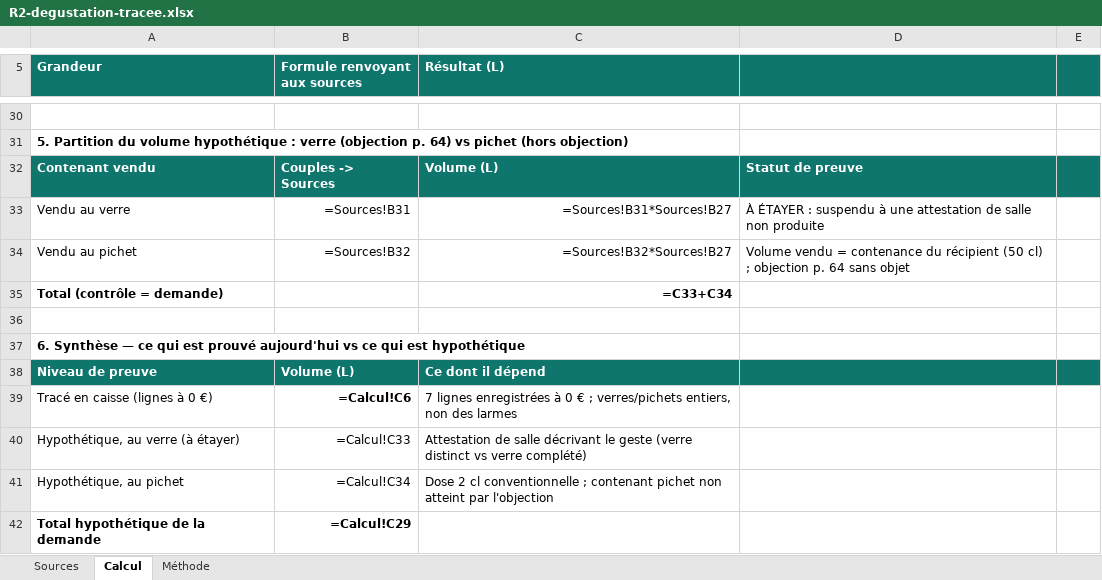
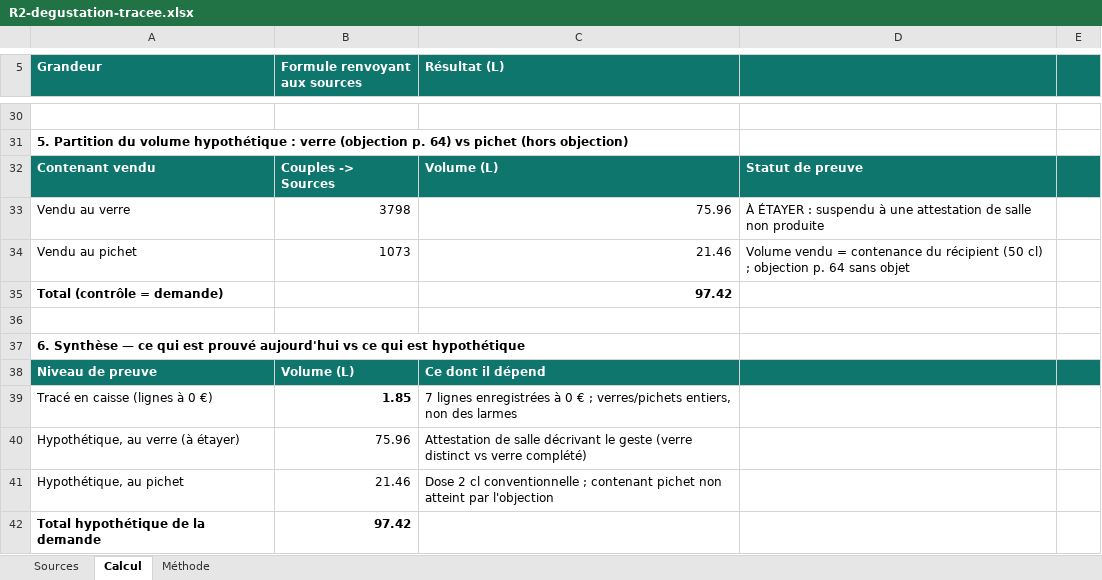
Before and after one commit to maevaPasteur/demi-lune-fisc, an Excel workbook: public/documents/pieces-reponse-2/R2-degustation-tracee.xlsx, sheet Calcul, drawn as a sheet; only a part is shown, gaps mark what is left out; values as stored, in another font and other column widths than the file's, no borders; formulas without a stored value are shown as written; the diff covers the shown part only; the diff names each change by its address in the sheet, - before the commit and + after, or states it on an @@ line.

```diff
--- a/public/documents/pieces-reponse-2/R2-degustation-tracee.xlsx (sheet Calcul)
+++ b/public/documents/pieces-reponse-2/R2-degustation-tracee.xlsx (sheet Calcul)
-B33 (Formule renvoyant aux sources): =Sources!B31
+B33 (Formule renvoyant aux sources): 3798
-C33 (Résultat (L)): =Sources!B31*Sources!B27
+C33 (Résultat (L)): 75.96
-B34 (Formule renvoyant aux sources): =Sources!B32
+B34 (Formule renvoyant aux sources): 1073
-C34 (Résultat (L)): =Sources!B32*Sources!B27
+C34 (Résultat (L)): 21.46
-C35 (Résultat (L)): =C33+C34
+C35 (Résultat (L)): 97.42
-B39 (Formule renvoyant aux sources): =Calcul!C6
+B39 (Formule renvoyant aux sources): 1.85
-B40 (Formule renvoyant aux sources): =Calcul!C33
+B40 (Formule renvoyant aux sources): 75.96
-B41 (Formule renvoyant aux sources): =Calcul!C34
+B41 (Formule renvoyant aux sources): 21.46
-B42 (Formule renvoyant aux sources): =Calcul!C29
+B42 (Formule renvoyant aux sources): 97.42
```
Also changed, not shown: 8 added rows, 8 removed rows and 11 edited cells elsewhere in this sheet, sheet Sources, sheet Méthode, public/documents/pieces-reponse-2/R2-articles-zero-euro.xlsx, public/documents/pieces-reponse-2/R2-biere-matiere.xlsx, 38 other files.
